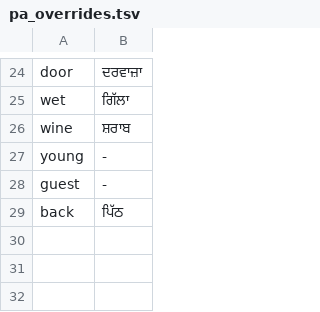
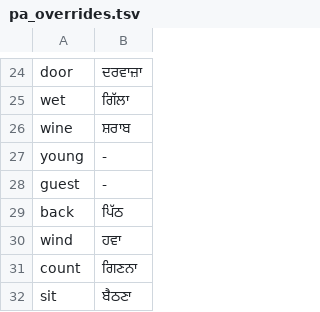
Before and after one commit to bucket-foundation/bucket-foundation, a TSV file: learning/app/polingual/sources/pa_overrides.tsv, drawn as a sheet; only a part is shown, gaps mark what is left out; the diff names each change by its address in the sheet, - before the commit and + after, or states it on an @@ line.

```diff
--- a/learning/app/polingual/sources/pa_overrides.tsv
+++ b/learning/app/polingual/sources/pa_overrides.tsv
+row 30: wind | ਹਵਾ
+row 31: count | ਗਿਣਨਾ
+row 32: sit | ਬੈਠਣਾ
```
Also changed, not shown: 4 other files.
